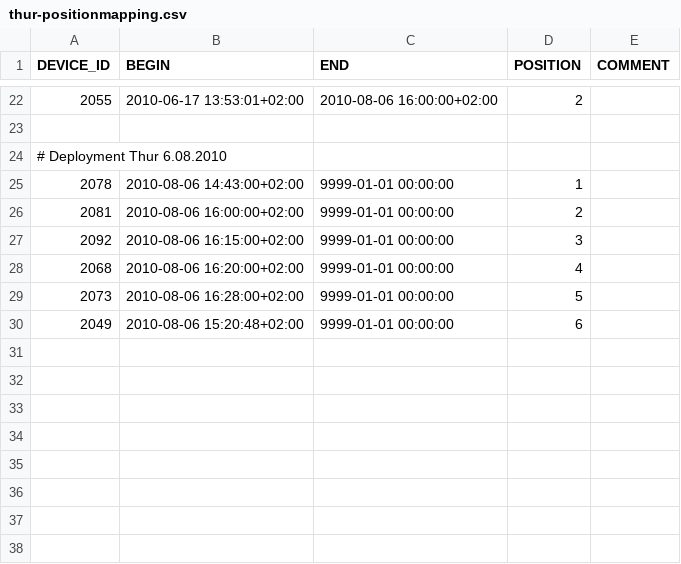
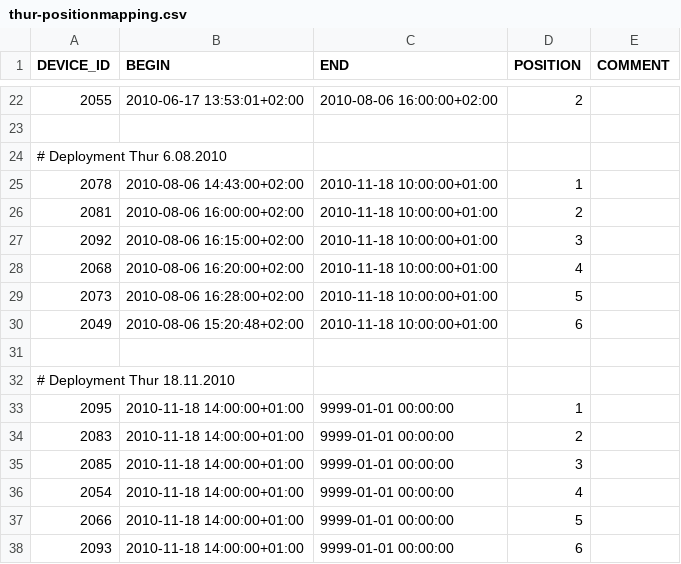
Before and after one commit to LSIR/gsn, a CSV file: gsn/conf/permasense/thur-positionmapping.csv, drawn as a sheet; only a part is shown, gaps mark what is left out.

Commit message:
position mapping update for thur deployment

```diff
--- a/gsn/conf/permasense/thur-positionmapping.csv
+++ b/gsn/conf/permasense/thur-positionmapping.csv
@@ -24,7 +24,15 @@
 # Deployment Thur 6.08.2010
-"2078","2010-08-06 14:43:00+02:00","9999-01-01 00:00:00","1",""
-"2081","2010-08-06 16:00:00+02:00","9999-01-01 00:00:00","2",""
-"2092","2010-08-06 16:15:00+02:00","9999-01-01 00:00:00","3",""
-"2068","2010-08-06 16:20:00+02:00","9999-01-01 00:00:00","4",""
-"2073","2010-08-06 16:28:00+02:00","9999-01-01 00:00:00","5",""
-"2049","2010-08-06 15:20:48+02:00","9999-01-01 00:00:00","6",""
+"2078","2010-08-06 14:43:00+02:00","2010-11-18 10:00:00+01:00","1",""
+"2081","2010-08-06 16:00:00+02:00","2010-11-18 10:00:00+01:00","2",""
+"2092","2010-08-06 16:15:00+02:00","2010-11-18 10:00:00+01:00","3",""
+"2068","2010-08-06 16:20:00+02:00","2010-11-18 10:00:00+01:00","4",""
+"2073","2010-08-06 16:28:00+02:00","2010-11-18 10:00:00+01:00","5",""
+"2049","2010-08-06 15:20:48+02:00","2010-11-18 10:00:00+01:00","6",""
+
+# Deployment Thur 18.11.2010
+"2095","2010-11-18 14:00:00+01:00","9999-01-01 00:00:00","1",""
+"2083","2010-11-18 14:00:00+01:00","9999-01-01 00:00:00","2",""
+"2085","2010-11-18 14:00:00+01:00","9999-01-01 00:00:00","3",""
+"2054","2010-11-18 14:00:00+01:00","9999-01-01 00:00:00","4",""
+"2066","2010-11-18 14:00:00+01:00","9999-01-01 00:00:00","5",""
+"2093","2010-11-18 14:00:00+01:00","9999-01-01 00:00:00","6",""
```
